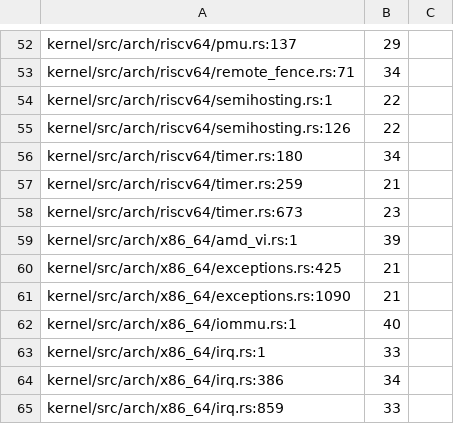
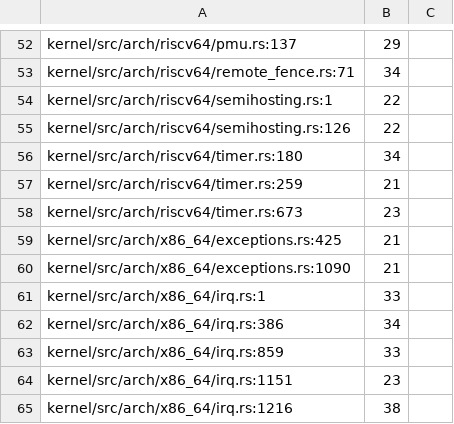
Before and after one commit to nifeos/nife, a TSV file: design/comment-block-baseline.tsv, drawn as a sheet; only a part is shown, gaps mark what is left out; the shorter side is filled out with more unchanged rows; the diff names each change by its address in the sheet, - before the commit and + after, or states it on an @@ line.

```diff
--- a/design/comment-block-baseline.tsv
+++ b/design/comment-block-baseline.tsv
-row 59: kernel/src/arch/x86_64/amd_vi.rs:1 | 39
-row 62: kernel/src/arch/x86_64/iommu.rs:1 | 40
```
Also changed, not shown: 4 other files.
